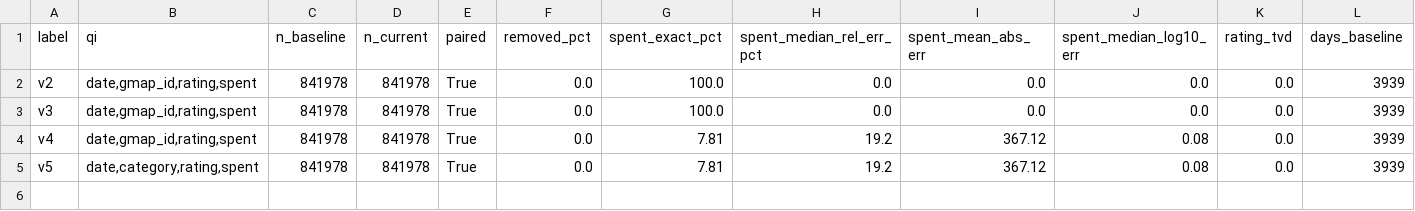
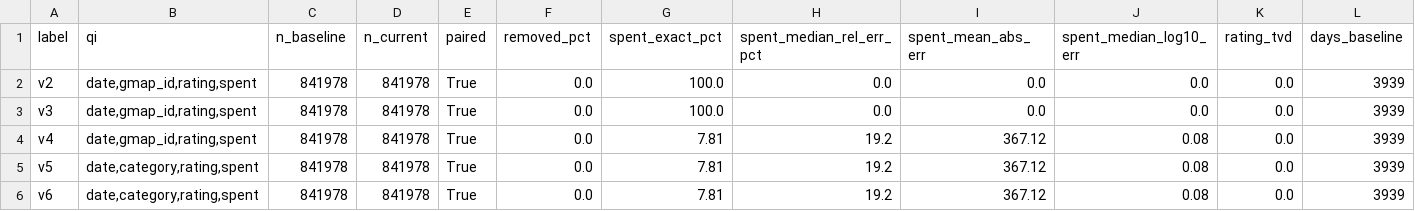
Before and after one commit to IvanRadovanovic113/PPIA_HW1, a CSV file: results.csv, drawn as a sheet; only a part is shown; rows hold the shown columns only; the diff names each change by its address in the sheet, - before the commit and + after, or states it on an @@ line.

Commit message:
Drop the constant state column (v6) and renumber the plan
- anonymize_v6.py: v5 -> v6, remove the always-Vermont state field
  (zero information, zero identifying power, ~11 useless bytes per row);
  all utility metrics identical to v5
- results.csv: v6 row appended (same figures as v5, as expected)
- PLAN.md: step 6 (drop state) added as done, log scale renumbered to
  step 7 and the variant grid to step 8, cross-references and pipeline
  diagram updated
- README.md: v6 section, state removed from the output fields, pipeline
  and run commands updated
- RESULTS.md: step references updated

```diff
--- a/results.csv
+++ b/results.csv
+row 6: v6 | date,category,rating,spent | 841978 | 841978 | True | 0.0 | 7.81 | 19.2 | 367.12 | 0.08 | 0.0 | 3939
```
Also changed, not shown: 4 other files.
